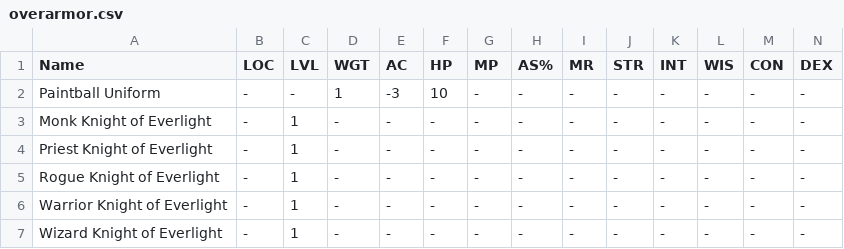
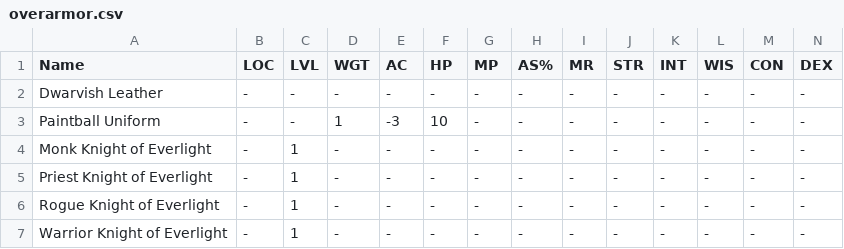
Before and after one commit to unora-project/unora-project.github.io, a CSV file: docs/equipment/csv/overarmor/male/overarmor.csv, drawn as a sheet; only a part is shown; the shorter side is filled out with more unchanged rows; rows hold the shown columns only; the diff names each change by its address in the sheet, - before the commit and + after, or states it on an @@ line.

```diff
--- a/docs/equipment/csv/overarmor/male/overarmor.csv
+++ b/docs/equipment/csv/overarmor/male/overarmor.csv
+row 2: Dwarvish Leather | - | - | - | - | - | - | - | - | - | - | - | - | -
```
Also changed, not shown: docs/equipment/csv/accessories.csv, docs/equipment/csv/boots.csv, 25 other files.
